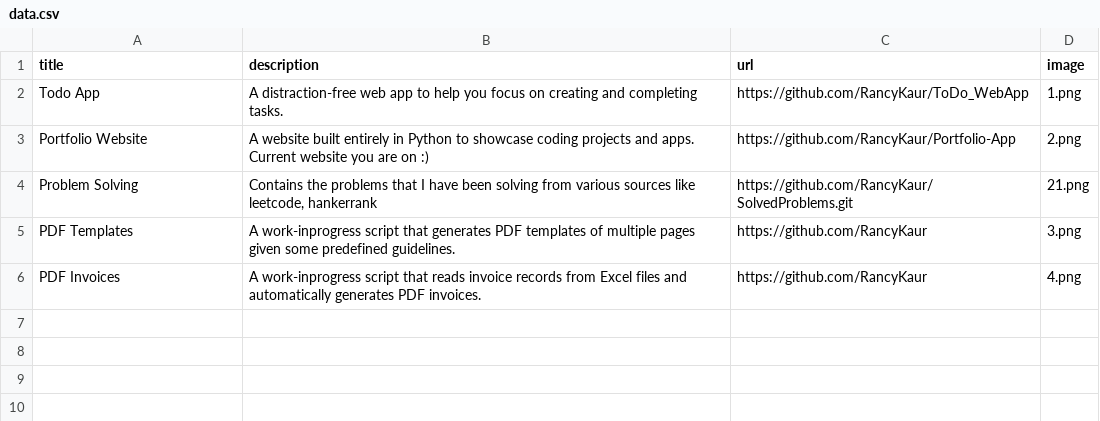
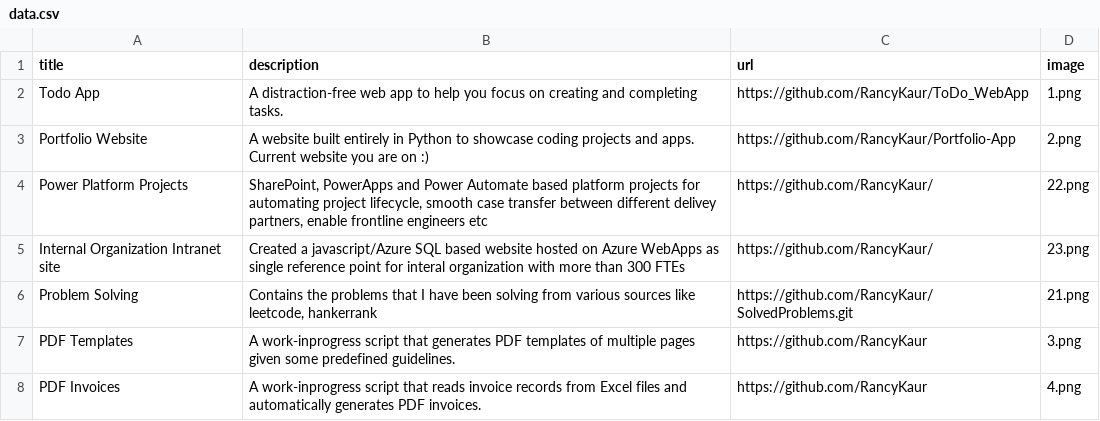
Before and after one commit to RancyKaur/Portfolio-App, a CSV file: data.csv, drawn as a sheet.

```diff
--- a/data.csv
+++ b/data.csv
@@ -3,2 +3,4 @@ Todo App;A distraction-free web app to help you focus on creating and completing
 Portfolio Website;A website built entirely in Python to showcase coding projects and apps. Current website you are on :) ;https://github.com/RancyKaur/Portfolio-App;2.png
+Power Platform Projects; SharePoint, PowerApps and Power Automate based platform projects for automating project lifecycle, smooth case transfer between different delivey partners, enable frontline engineers etc;https://github.com/RancyKaur/;22.png
+Internal Organization Intranet site; Created a javascript/Azure SQL based website hosted on Azure WebApps as single reference point for interal organization with more than 300 FTEs;https://github.com/RancyKaur/;23.png
 Problem Solving; Contains the problems that I have been solving from various sources like leetcode, hankerrank; https://github.com/RancyKaur/SolvedProblems.git;21.png
```
Also changed, not shown: 3 other files.
